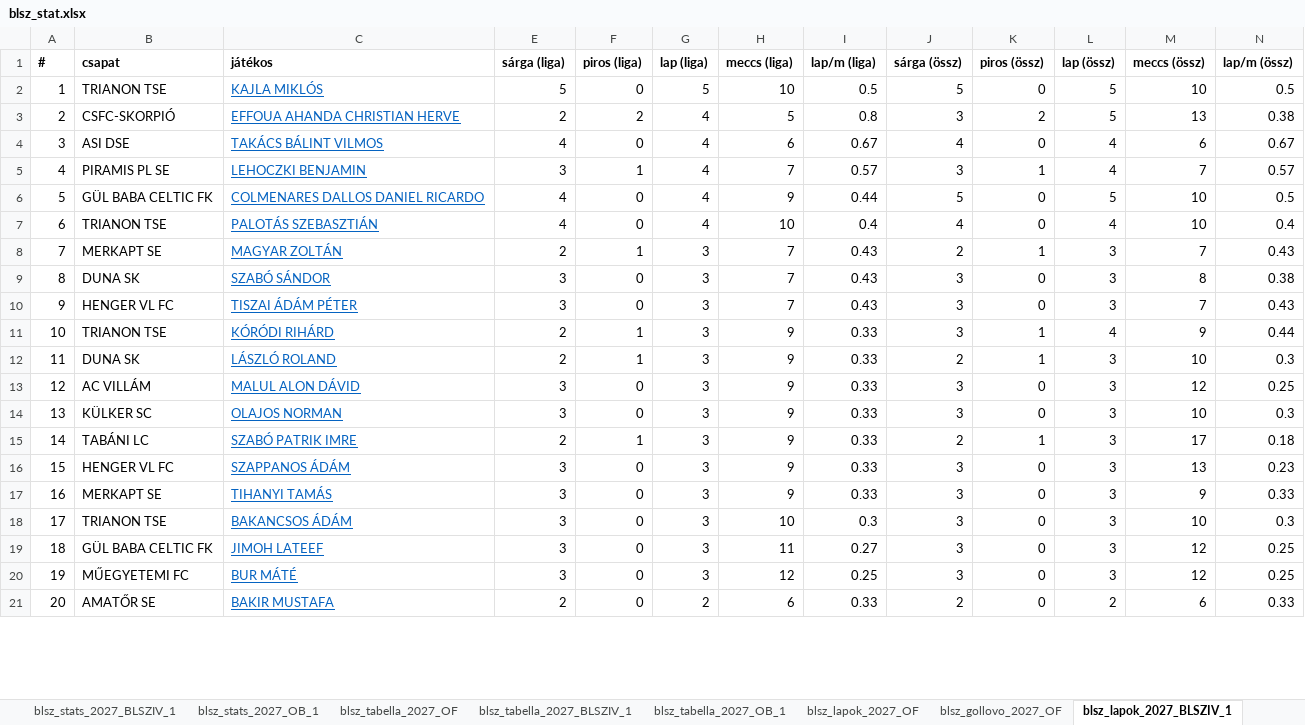
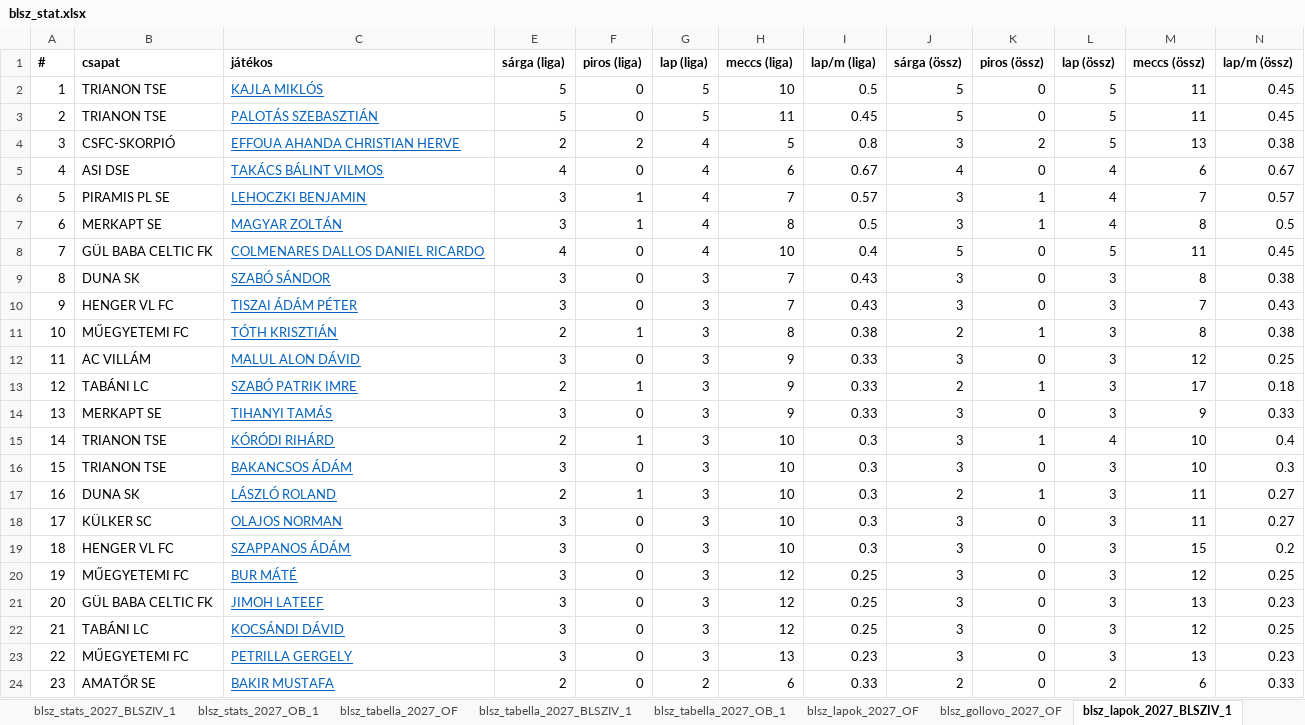
Before and after one commit to akinemazaki/blsz-stat, an Excel workbook: blsz_stat.xlsx, sheet blsz_lapok_2027_BLSZIV_1, drawn as a sheet; only a part is shown; values as stored, in another font and other column widths than the file's, no borders; removed rows and columns are numbered as before the commit, all else as after; the diff covers the shown part only; the diff names each change by its address in the sheet, - before the commit and + after, or states it on an @@ line.

```diff
--- a/blsz_stat.xlsx (sheet blsz_lapok_2027_BLSZIV_1)
+++ b/blsz_stat.xlsx (sheet blsz_lapok_2027_BLSZIV_1)
-M2 (meccs (össz)): 10
+M2 (meccs (össz)): 11
-N2 (lap/m (össz)): 0.5
+N2 (lap/m (össz)): 0.45
+row 3: 2 | TRIANON TSE | PALOTÁS SZEBASZTIÁN | 5 | 0 | 5 | 11 | 0.45 | 5 | 0 | 5 | 11 | 0.45
@@ column A (#) renumbered from row 4 down @@
+row 7: 6 | MERKAPT SE | MAGYAR ZOLTÁN | 3 | 1 | 4 | 8 | 0.5 | 3 | 1 | 4 | 8 | 0.5
-H8 (meccs (liga)): 9
+H8 (meccs (liga)): 10
-I8 (lap/m (liga)): 0.44
+I8 (lap/m (liga)): 0.4
-M8 (meccs (össz)): 10
+M8 (meccs (össz)): 11
-N8 (lap/m (össz)): 0.5
+N8 (lap/m (össz)): 0.45
-row 7: 6 | TRIANON TSE | PALOTÁS SZEBASZTIÁN | 4 | 0 | 4 | 10 | 0.4 | 4 | 0 | 4 | 10 | 0.4
-row 8: 7 | MERKAPT SE | MAGYAR ZOLTÁN | 2 | 1 | 3 | 7 | 0.43 | 2 | 1 | 3 | 7 | 0.43
-row 11: 10 | TRIANON TSE | KÓRÓDI RIHÁRD | 2 | 1 | 3 | 9 | 0.33 | 3 | 1 | 4 | 9 | 0.44
-B11 (csapat): DUNA SK
+B11 (csapat): MŰEGYETEMI FC
-C11 (játékos): LÁSZLÓ ROLAND
+C11 (játékos): TÓTH KRISZTIÁN
-H11 (meccs (liga)): 9
+H11 (meccs (liga)): 8
-I11 (lap/m (liga)): 0.33
+I11 (lap/m (liga)): 0.38
-M11 (meccs (össz)): 10
+M11 (meccs (össz)): 8
-N11 (lap/m (össz)): 0.3
+N11 (lap/m (össz)): 0.38
-row 14: 13 | KÜLKER SC | OLAJOS NORMAN | 3 | 0 | 3 | 9 | 0.33 | 3 | 0 | 3 | 10 | 0.3
-row 16: 15 | HENGER VL FC | SZAPPANOS ÁDÁM | 3 | 0 | 3 | 9 | 0.33 | 3 | 0 | 3 | 13 | 0.23
+row 15: 14 | TRIANON TSE | KÓRÓDI RIHÁRD | 2 | 1 | 3 | 10 | 0.3 | 3 | 1 | 4 | 10 | 0.4
+row 17: 16 | DUNA SK | LÁSZLÓ ROLAND | 2 | 1 | 3 | 10 | 0.3 | 2 | 1 | 3 | 11 | 0.27
-B18 (csapat): GÜL BABA CELTIC FK
+B18 (csapat): KÜLKER SC
-C18 (játékos): JIMOH LATEEF
+C18 (játékos): OLAJOS NORMAN
-H18 (meccs (liga)): 11
+H18 (meccs (liga)): 10
-I18 (lap/m (liga)): 0.27
+I18 (lap/m (liga)): 0.3
-M18 (meccs (össz)): 12
+M18 (meccs (össz)): 11
-N18 (lap/m (össz)): 0.25
+N18 (lap/m (össz)): 0.27
+row 19: 18 | HENGER VL FC | SZAPPANOS ÁDÁM | 3 | 0 | 3 | 10 | 0.3 | 3 | 0 | 3 | 15 | 0.2
+row 21: 20 | GÜL BABA CELTIC FK | JIMOH LATEEF | 3 | 0 | 3 | 12 | 0.25 | 3 | 0 | 3 | 13 | 0.23
+row 22: 21 | TABÁNI LC | KOCSÁNDI DÁVID | 3 | 0 | 3 | 12 | 0.25 | 3 | 0 | 3 | 12 | 0.25
+row 23: 22 | MŰEGYETEMI FC | PETRILLA GERGELY | 3 | 0 | 3 | 13 | 0.23 | 3 | 0 | 3 | 13 | 0.23
```
Also changed, not shown: 33 added rows, 21 removed rows and 203 edited cells elsewhere in this sheet, sheet blsz_stats_2027_BLSZIV_1, sheet blsz_stats_2027_OB_1, sheet blsz_gollovo_2027_BLSZIV_1, sheet blsz_gollovo_2027_OB_1, sheet blsz_lapok_2027_OB_1, sheet blsz_tabella_2027_BLSZIV_1, 5 more sheets, hidden cells.
